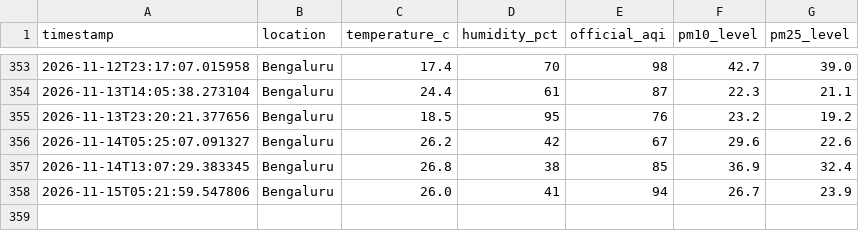
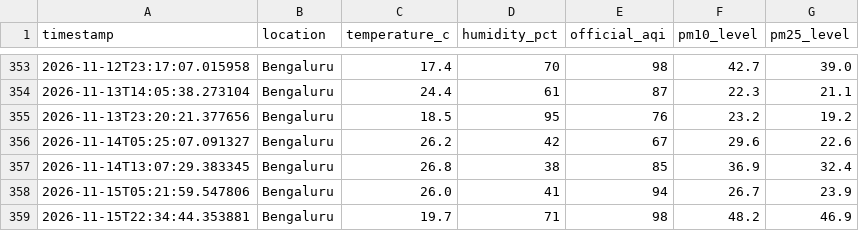
Before and after one commit to hariom-dsde/air-quality-lake, a CSV file: gold/master_air_quality.csv, drawn as a sheet; only a part is shown, gaps mark what is left out; the diff names each change by its address in the sheet, - before the commit and + after, or states it on an @@ line.

```diff
--- a/gold/master_air_quality.csv
+++ b/gold/master_air_quality.csv
+row 359: 2026-11-15T22:34:44.353881 | Bengaluru | 19.7 | 71 | 98 | 48.2 | 46.9
```
Also changed, not shown: 2 other files.
